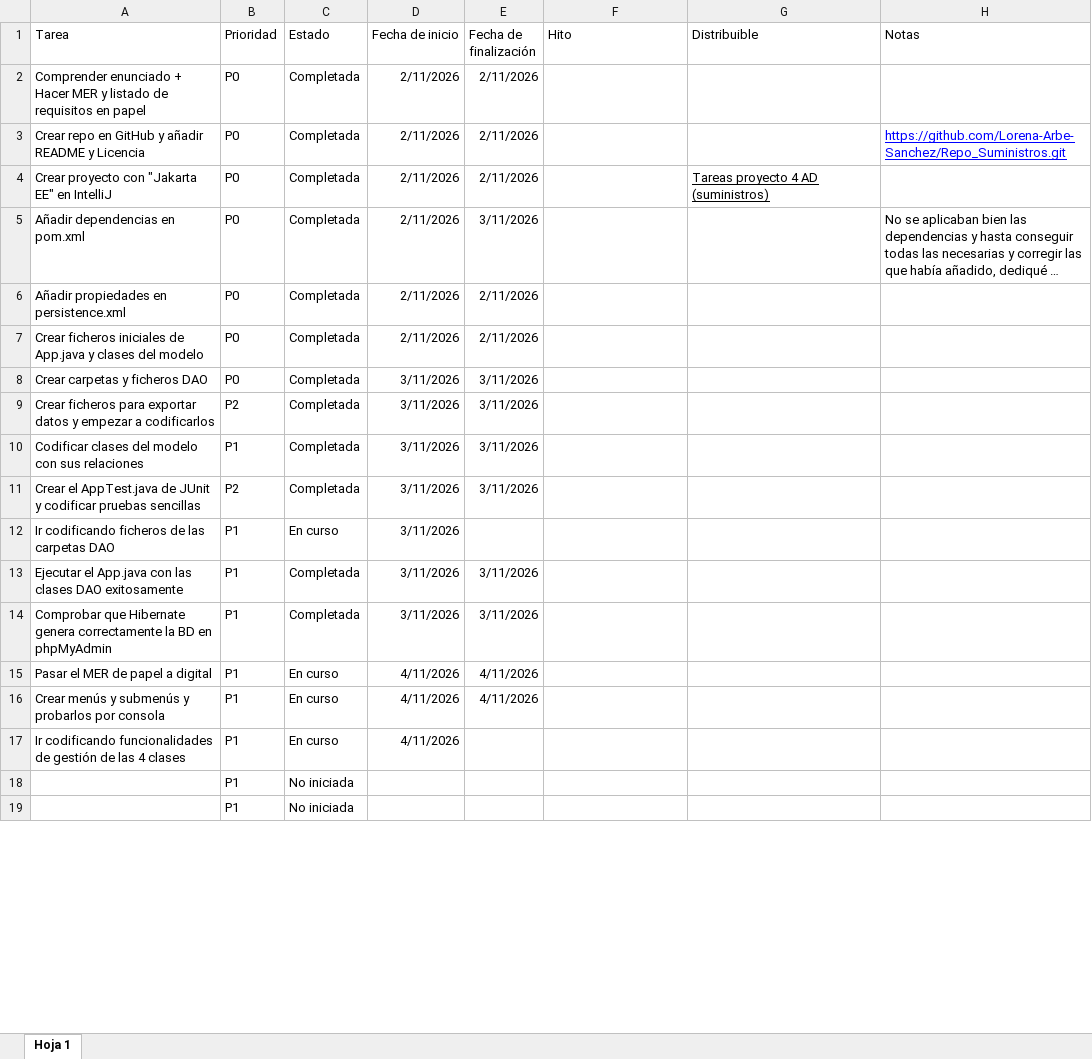
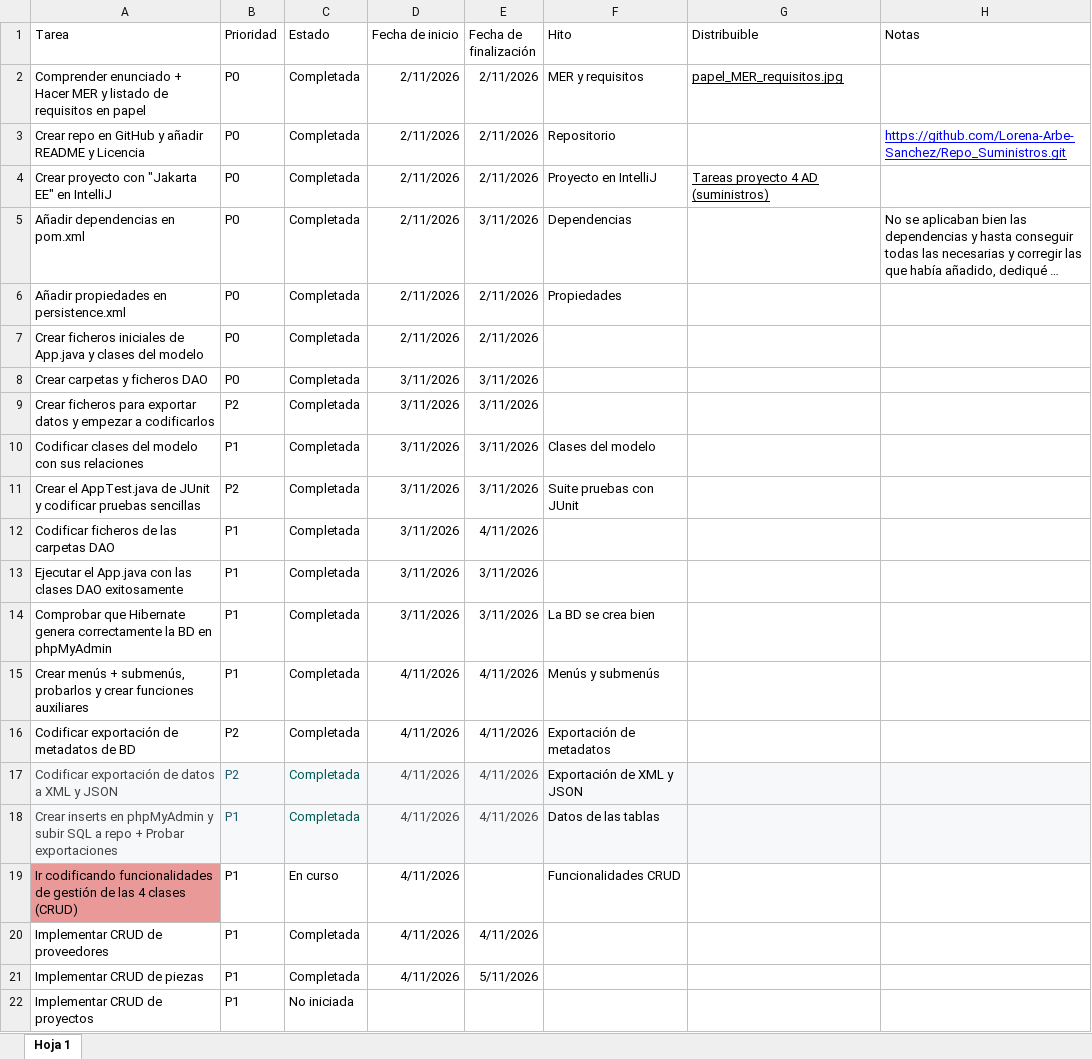
Before and after one commit to Lorena-Arbe-Sanchez/Repo_Suministros, an Excel workbook: Planificacion.xlsx, sheet Hoja 1, drawn as a sheet; only a part is shown; long unchanged cells end in …; values as stored, in another font and other column widths than the file's, no borders; charts and pictures and table styles not drawn; removed rows and columns are numbered as before the commit, all else as after; the diff covers the shown part only; the diff names each change by its address in the sheet, - before the commit and + after, or states it on an @@ line.

Commit message:
Actualizar planificación

```diff
--- a/Planificacion.xlsx (sheet Hoja 1)
+++ b/Planificacion.xlsx (sheet Hoja 1)
-F2 (Hito): (empty)
+F2 (Hito): MER y requisitos
-G2 (Distribuible): (empty)
+G2 (Distribuible): papel_MER_requisitos.jpg
-F3 (Hito): (empty)
+F3 (Hito): Repositorio
-F4 (Hito): (empty)
+F4 (Hito): Proyecto en IntelliJ
-F5 (Hito): (empty)
+F5 (Hito): Dependencias
-F6 (Hito): (empty)
+F6 (Hito): Propiedades
-F10 (Hito): (empty)
+F10 (Hito): Clases del modelo
-F11 (Hito): (empty)
+F11 (Hito): Suite pruebas con JUnit
-A12 (Tarea): Ir codificando ficheros de las carpetas DAO
+A12 (Tarea): Codificar ficheros de las carpetas DAO
-C12 (Estado): En curso
+C12 (Estado): Completada
-E12 (Fecha de finalización): (empty)
+E12 (Fecha de finalización): 4/11/2026
-F14 (Hito): (empty)
+F14 (Hito): La BD se crea bien
-A15 (Tarea): Pasar el MER de papel a digital
+A15 (Tarea): Crear menús + submenús, probarlos y crear funciones auxiliares
-C15 (Estado): En curso
+C15 (Estado): Completada
-F15 (Hito): (empty)
+F15 (Hito): Menús y submenús
+row 16: Codificar exportación de metadatos de BD | P2 | Completada | 4/11/2026 | 4/11/2026 | Exportación de metadatos
+row 17: Codificar exportación de datos a XML y JSON | P2 | Completada | 4/11/2026 | 4/11/2026 | Exportación de XML y JSON
-A18 (Tarea): Crear menús y submenús y probarlos por consola
+A18 (Tarea): Crear inserts en phpMyAdmin y subir SQL a repo + Probar exportaciones
-A18:H18 fill: none
+A18:H18 fill: #F6F8F9
-A18 text colour: black
+A18 text colour: #434343
-B18 text colour: black
+B18 text colour: #215A6C
-C18 (Estado): En curso
+C18 (Estado): Completada
-C18 text colour: black
+C18 text colour: #005A55
-D18:E18 text colour: black
+D18:E18 text colour: #434343
-F18 (Hito): (empty)
+F18 (Hito): Datos de las tablas
-A19 (Tarea): …4 clases
+A19 (Tarea): …4 clases (CRUD)
-A19 fill: none
+A19 fill: #EA9999
-F19 (Hito): (empty)
+F19 (Hito): Funcionalidades CRUD
-row 18:  | P1 | No iniciada
+row 20: Implementar CRUD de proveedores | P1 | Completada | 4/11/2026 | 4/11/2026
+row 21: Implementar CRUD de piezas | P1 | Completada | 4/11/2026 | 5/11/2026
-A22 (Tarea): (empty)
+A22 (Tarea): Implementar CRUD de proyectos
```
Also changed, not shown: 1 added row and 1 edited cell elsewhere in this sheet.
